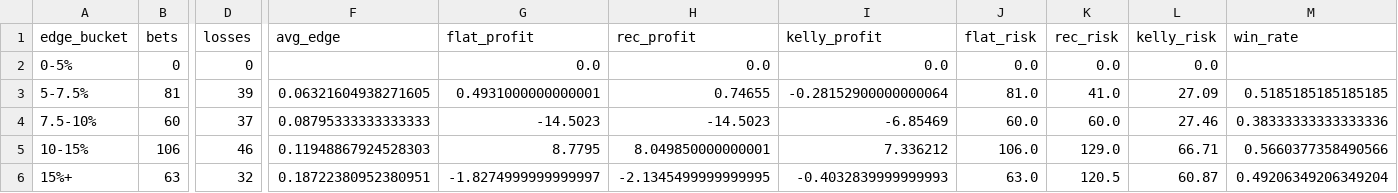
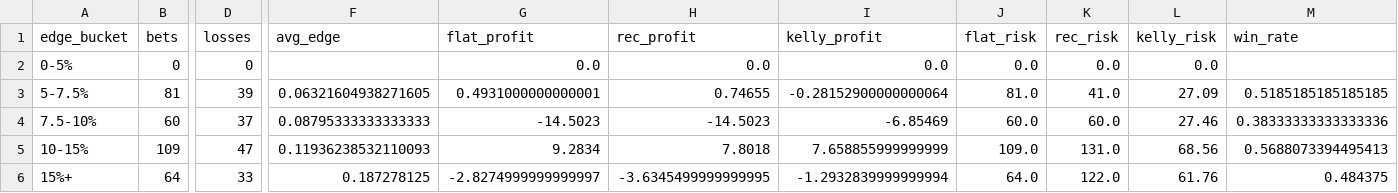
Before and after one commit to andrewrust04-blip/mlb-betting-model, a CSV file: dashboard_by_edge.csv, drawn as a sheet; only a part is shown, gaps mark what is left out; the diff covers the shown part only; the diff names each change by its address in the sheet, - before the commit and + after, or states it on an @@ line.

```diff
--- a/dashboard_by_edge.csv
+++ b/dashboard_by_edge.csv
-B5 (bets): 106
+B5 (bets): 109
-D5 (losses): 46
+D5 (losses): 47
-F5 (avg_edge): 0.11948867924528303
+F5 (avg_edge): 0.11936238532110093
-G5 (flat_profit): 8.7795
+G5 (flat_profit): 9.2834
-H5 (rec_profit): 8.049850000000001
+H5 (rec_profit): 7.8018
-I5 (kelly_profit): 7.336212
+I5 (kelly_profit): 7.658855999999999
-J5 (flat_risk): 106.0
+J5 (flat_risk): 109.0
-K5 (rec_risk): 129.0
+K5 (rec_risk): 131.0
-L5 (kelly_risk): 66.71
+L5 (kelly_risk): 68.56
-M5 (win_rate): 0.5660377358490566
+M5 (win_rate): 0.5688073394495413
-B6 (bets): 63
+B6 (bets): 64
-D6 (losses): 32
+D6 (losses): 33
-F6 (avg_edge): 0.18722380952380951
+F6 (avg_edge): 0.187278125
-G6 (flat_profit): -1.8274999999999997
+G6 (flat_profit): -2.8274999999999997
-H6 (rec_profit): -2.1345499999999995
+H6 (rec_profit): -3.6345499999999995
-I6 (kelly_profit): -0.4032839999999993
+I6 (kelly_profit): -1.2932839999999994
-J6 (flat_risk): 63.0
+J6 (flat_risk): 64.0
-K6 (rec_risk): 120.5
+K6 (rec_risk): 122.0
-L6 (kelly_risk): 60.87
+L6 (kelly_risk): 61.76
-M6 (win_rate): 0.49206349206349204
+M6 (win_rate): 0.484375
```
Also changed, not shown: 7 edited cells elsewhere in this file, bet_log.csv, dashboard_by_side.csv, 5 other files.
